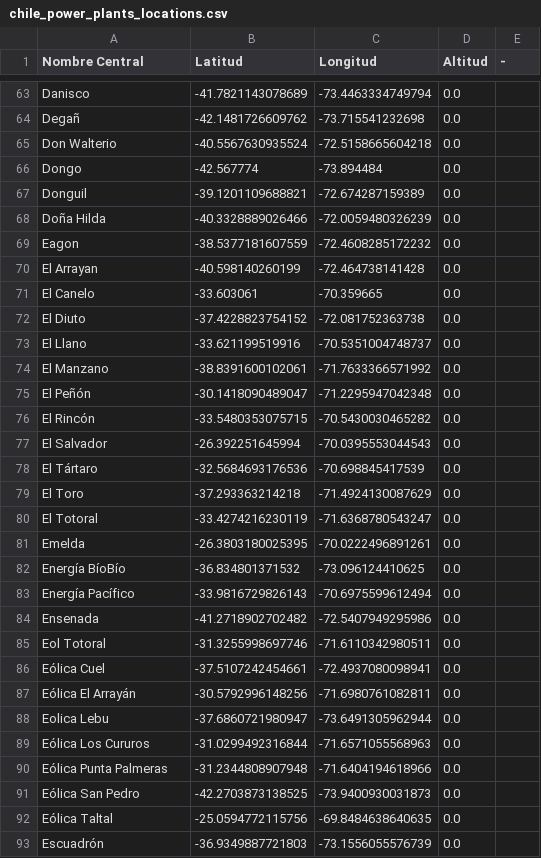
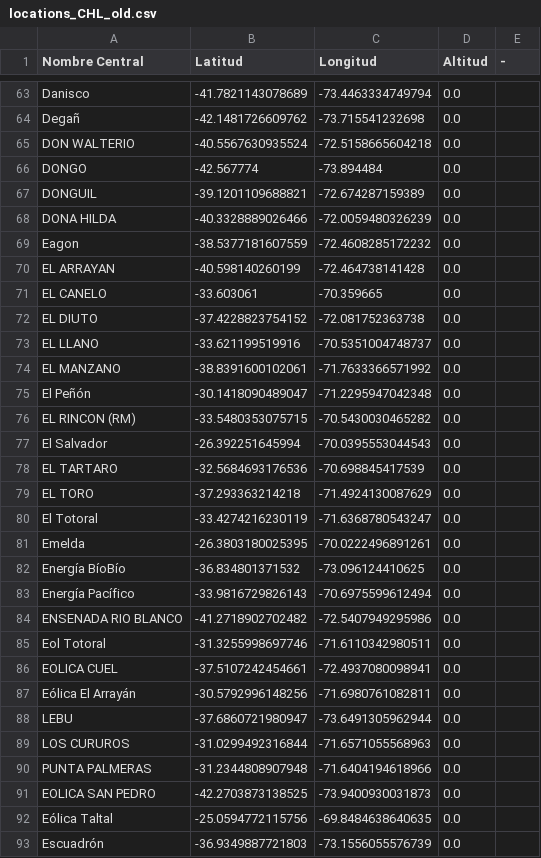
Before and after one commit to lixinyue-luna/powerwatch, a CSV file: resources/CHL/locations_CHL_old.csv (was raw_source_files/CHL/chile_power_plants_locations.csv), drawn as a sheet; only a part is shown, gaps mark what is left out; the diff covers the shown part only.

```diff
--- a/raw_source_files/CHL/chile_power_plants_locations.csv
+++ b/resources/CHL/locations_CHL_old.csv
@@ -64,17 +64,17 @@
 "Degañ","-42.1481726609762","-73.715541232698","0.0",""
-"Don Walterio","-40.5567630935524","-72.5158665604218","0.0",""
-"Dongo","-42.567774","-73.894484","0.0",""
-"Donguil","-39.1201109688821","-72.674287159389","0.0",""
-"Doña Hilda","-40.3328889026466","-72.0059480326239","0.0",""
+"DON WALTERIO","-40.5567630935524","-72.5158665604218","0.0",""
+"DONGO","-42.567774","-73.894484","0.0",""
+"DONGUIL","-39.1201109688821","-72.674287159389","0.0",""
+"DONA HILDA","-40.3328889026466","-72.0059480326239","0.0",""
 "Eagon","-38.5377181607559","-72.4608285172232","0.0",""
-"El Arrayan","-40.598140260199","-72.464738141428","0.0",""
-"El Canelo","-33.603061","-70.359665","0.0",""
-"El Diuto","-37.4228823754152","-72.081752363738","0.0",""
-"El Llano","-33.621199519916","-70.5351004748737","0.0",""
-"El Manzano","-38.8391600102061","-71.7633366571992","0.0",""
+"EL ARRAYAN","-40.598140260199","-72.464738141428","0.0",""
+"EL CANELO","-33.603061","-70.359665","0.0",""
+"EL DIUTO","-37.4228823754152","-72.081752363738","0.0",""
+"EL LLANO","-33.621199519916","-70.5351004748737","0.0",""
+"EL MANZANO","-38.8391600102061","-71.7633366571992","0.0",""
 "El Peñón","-30.1418090489047","-71.2295947042348","0.0",""
-"El Rincón","-33.5480353075715","-70.5430030465282","0.0",""
+"EL RINCON (RM)","-33.5480353075715","-70.5430030465282","0.0",""
 "El Salvador","-26.392251645994","-70.0395553044543","0.0",""
-"El Tártaro","-32.5684693176536","-70.698845417539","0.0",""
-"El Toro","-37.293363214218","-71.4924130087629","0.0",""
+"EL TARTARO","-32.5684693176536","-70.698845417539","0.0",""
+"EL TORO","-37.293363214218","-71.4924130087629","0.0",""
 "El Totoral","-33.4274216230119","-71.6368780543247","0.0",""
@@ -83,10 +83,10 @@
 "Energía Pacífico","-33.9816729826143","-70.6975599612494","0.0",""
-"Ensenada","-41.2718902702482","-72.5407949295986","0.0",""
+"ENSENADA RIO BLANCO","-41.2718902702482","-72.5407949295986","0.0",""
 "Eol Totoral","-31.3255998697746","-71.6110342980511","0.0",""
-"Eólica Cuel","-37.5107242454661","-72.4937080098941","0.0",""
+"EOLICA CUEL","-37.5107242454661","-72.4937080098941","0.0",""
 "Eólica El Arrayán","-30.5792996148256","-71.6980761082811","0.0",""
-"Eolica Lebu","-37.6860721980947","-73.6491305962944","0.0",""
-"Eólica Los Cururos","-31.0299492316844","-71.6571055568963","0.0",""
-"Eólica Punta Palmeras","-31.2344808907948","-71.6404194618966","0.0",""
-"Eólica San Pedro","-42.2703873138525","-73.9400930031873","0.0",""
+"LEBU","-37.6860721980947","-73.6491305962944","0.0",""
+"LOS CURUROS","-31.0299492316844","-71.6571055568963","0.0",""
+"PUNTA PALMERAS","-31.2344808907948","-71.6404194618966","0.0",""
+"EOLICA SAN PEDRO","-42.2703873138525","-73.9400930031873","0.0",""
 "Eólica Taltal","-25.0594772115756","-69.8484638640635","0.0",""
```
Also changed, not shown: 118 edited cells elsewhere in this file, 15 other files.
